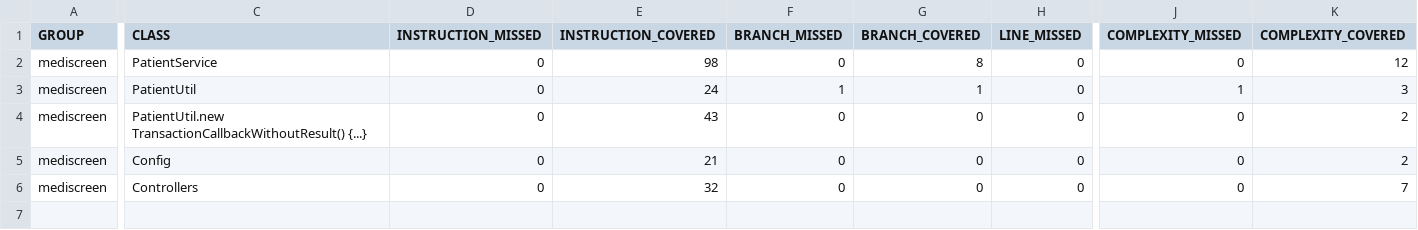
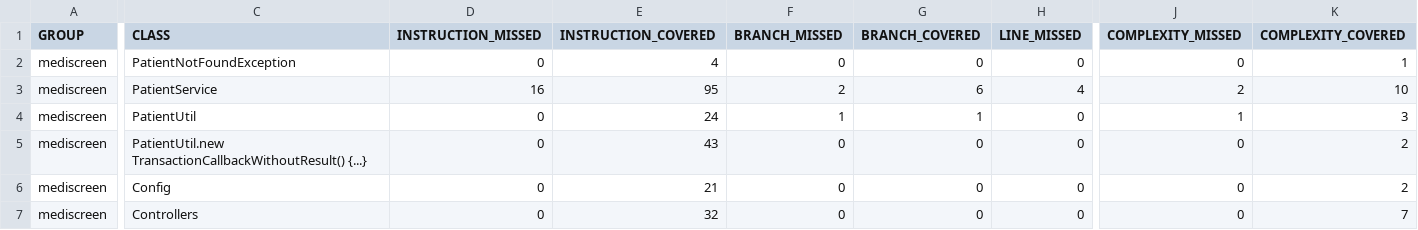
Before and after one commit to Kerbetth/OCR_09_Patient, a CSV file: target/site/jacoco-ut/jacoco.csv, drawn as a sheet; only a part is shown, gaps mark what is left out; addresses are those after the commit; rows hold the shown columns only; the diff names each change by its address in the sheet, - before the commit and + after, or states it on an @@ line.

Commit message:
precision sur les exceptions

```diff
--- a/target/site/jacoco-ut/jacoco.csv
+++ b/target/site/jacoco-ut/jacoco.csv
+row 2: mediscreen | PatientNotFoundException | 0 | 4 | 0 | 0 | 0 | 0 | 1
-D3 (INSTRUCTION_MISSED): 0
+D3 (INSTRUCTION_MISSED): 16
-E3 (INSTRUCTION_COVERED): 98
+E3 (INSTRUCTION_COVERED): 95
-F3 (BRANCH_MISSED): 0
+F3 (BRANCH_MISSED): 2
-G3 (BRANCH_COVERED): 8
+G3 (BRANCH_COVERED): 6
-H3 (LINE_MISSED): 0
+H3 (LINE_MISSED): 4
-J3 (COMPLEXITY_MISSED): 0
+J3 (COMPLEXITY_MISSED): 2
-K3 (COMPLEXITY_COVERED): 12
+K3 (COMPLEXITY_COVERED): 10
```
Also changed, not shown: 33 other files.
